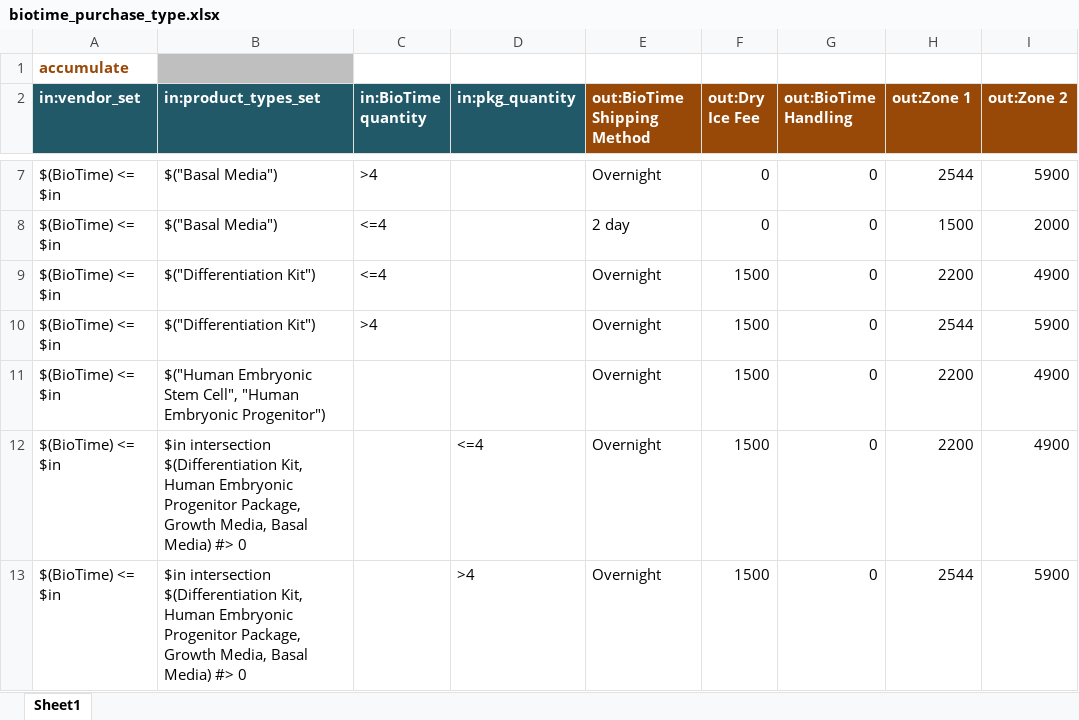
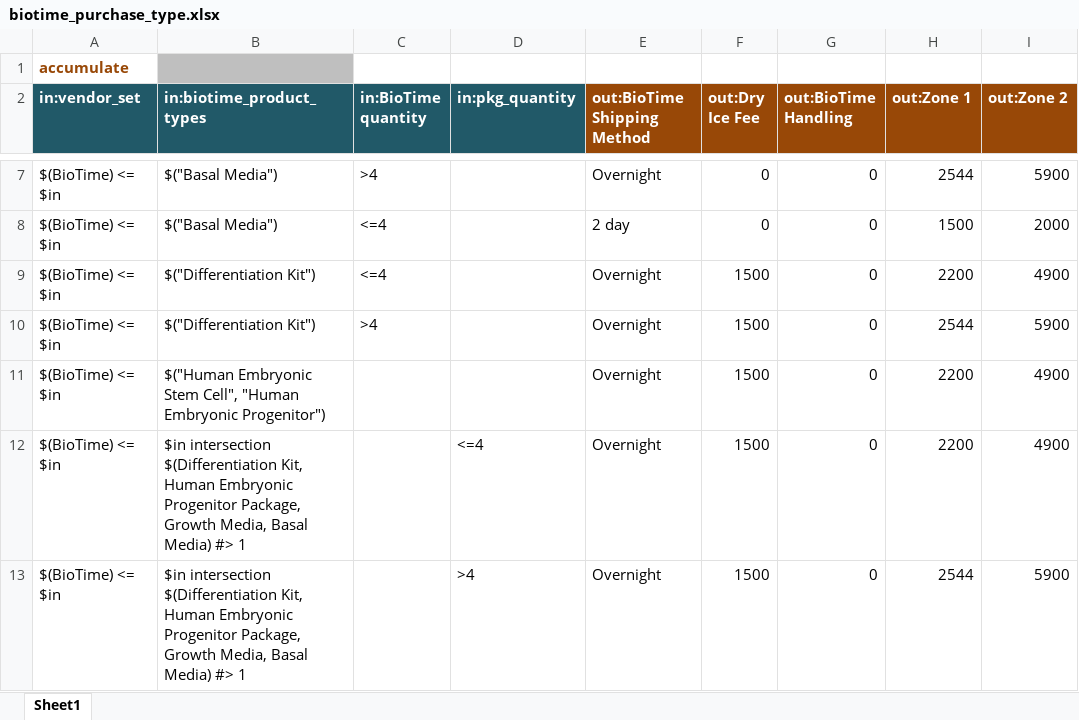
Before and after one commit to kevin-garrity/shipping-chief-products, an Excel workbook: rufus/carriers/lifemap_science/order/biotime_purchase_type.xlsx, sheet Sheet1, drawn as a sheet; only a part is shown, gaps mark what is left out; values as stored, in another font and other column widths than the file's, no borders; charts and pictures not drawn; the diff names each change by its address in the sheet, - before the commit and + after, or states it on an @@ line.

Commit message:
fixed bug in biotime_purchase_types

```diff
--- a/rufus/carriers/lifemap_science/order/biotime_purchase_type.xlsx (sheet Sheet1)
+++ b/rufus/carriers/lifemap_science/order/biotime_purchase_type.xlsx (sheet Sheet1)
-B2: in:product_types_set
+B2: in:biotime_product_types
-B12:B13 (in:biotime_product_types): …Media) #> 0
+B12:B13 (in:biotime_product_types): …Media) #> 1
```
Also changed, not shown: 3 other files.
